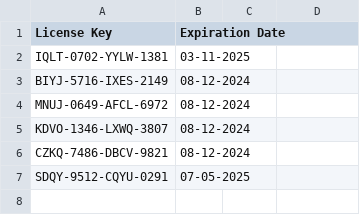
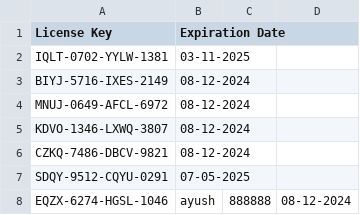
Before and after one commit to Nayush29/Gym-manager, a CSV file: License_keys.csv, drawn as a sheet; the diff names each change by its address in the sheet, - before the commit and + after, or states it on an @@ line.

Commit message:
Add new license key

```diff
--- a/License_keys.csv
+++ b/License_keys.csv
+row 8: EQZX-6274-HGSL-1046 | ayush | 888888 | 08-12-2024
```
